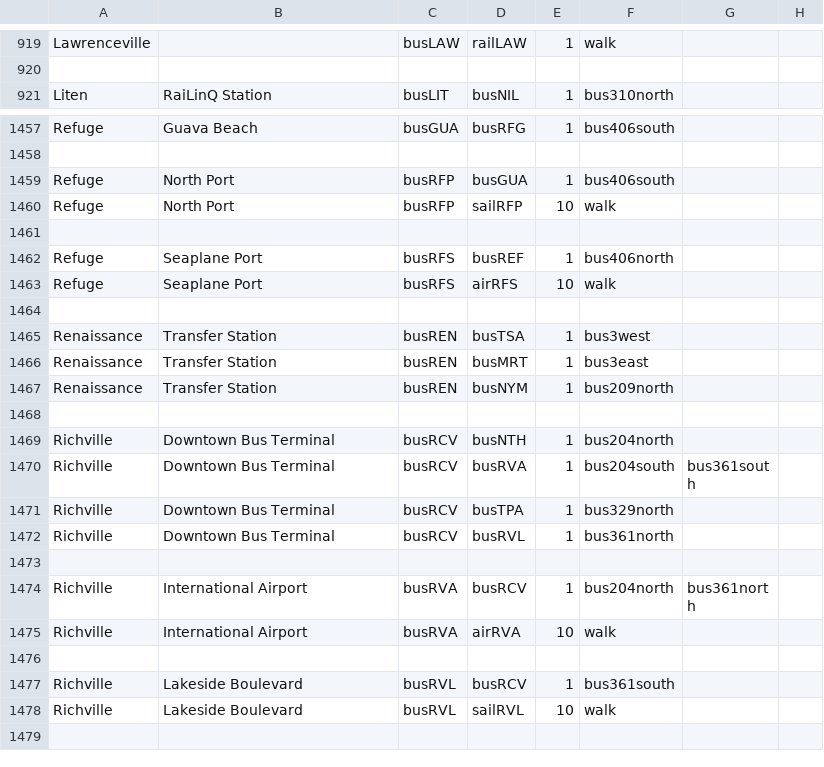
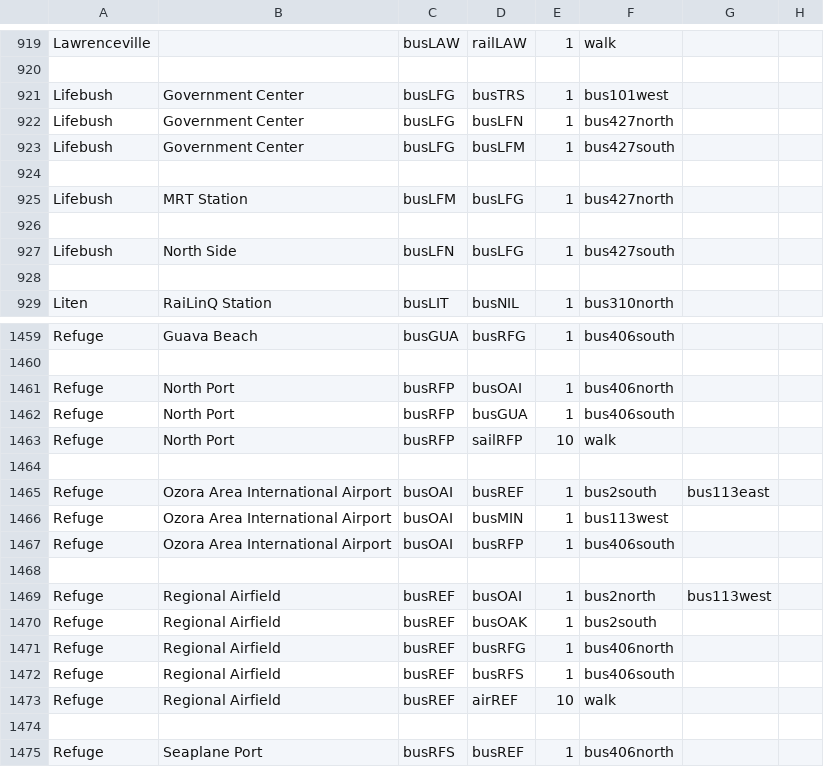
Before and after one commit to KittyCat11231/Feline-Holdings, a CSV file: src/intraroute/data/pathfinding/bus.csv, drawn as a sheet; only a part is shown, gaps mark what is left out; the shorter side is filled out with more unchanged rows; the diff covers the shown part only.

```diff
--- a/src/intraroute/data/pathfinding/bus.csv
+++ b/src/intraroute/data/pathfinding/bus.csv
@@ -920,2 +920,10 @@ Lawrenceville,,busLAW,railLAW,1,walk,,
 ,,,,,,,
+Lifebush,Government Center,busLFG,busTRS,1,bus101west,,
+Lifebush,Government Center,busLFG,busLFN,1,bus427north,,
+Lifebush,Government Center,busLFG,busLFM,1,bus427south,,
+,,,,,,,
+Lifebush,MRT Station,busLFM,busLFG,1,bus427north,,
+,,,,,,,
+Lifebush,North Side,busLFN,busLFG,1,bus427south,,
+,,,,,,,
 Liten,RaiLinQ Station,busLIT,busNIL,1,bus310north,,
@@ -1458,2 +1460,3 @@ Refuge,Guava Beach,busGUA,busRFG,1,bus406south,,
 ,,,,,,,
+Refuge,North Port,busRFP,busOAI,1,bus406north,,
 Refuge,North Port,busRFP,busGUA,1,bus406south,,
@@ -1461,2 +1464,12 @@ Refuge,North Port,busRFP,sailRFP,10,walk,,
 ,,,,,,,
+Refuge,Ozora Area International Airport,busOAI,busREF,1,bus2south,bus113east,
+Refuge,Ozora Area International Airport,busOAI,busMIN,1,bus113west,,
+Refuge,Ozora Area International Airport,busOAI,busRFP,1,bus406south,,
+,,,,,,,
+Refuge,Regional Airfield,busREF,busOAI,1,bus2north,bus113west,
+Refuge,Regional Airfield,busREF,busOAK,1,bus2south,,
+Refuge,Regional Airfield,busREF,busRFG,1,bus406north,,
+Refuge,Regional Airfield,busREF,busRFS,1,bus406south,,
+Refuge,Regional Airfield,busREF,airREF,10,walk,,
+,,,,,,,
 Refuge,Seaplane Port,busRFS,busREF,1,bus406north,,
```
Also changed, not shown: 7 added rows, 5 removed rows and 11 edited cells elsewhere in this file, src/intraroute/data/pathfinding/sail.csv, src/intraroute/data/ui/routes/bus.csv, 7 other files.
